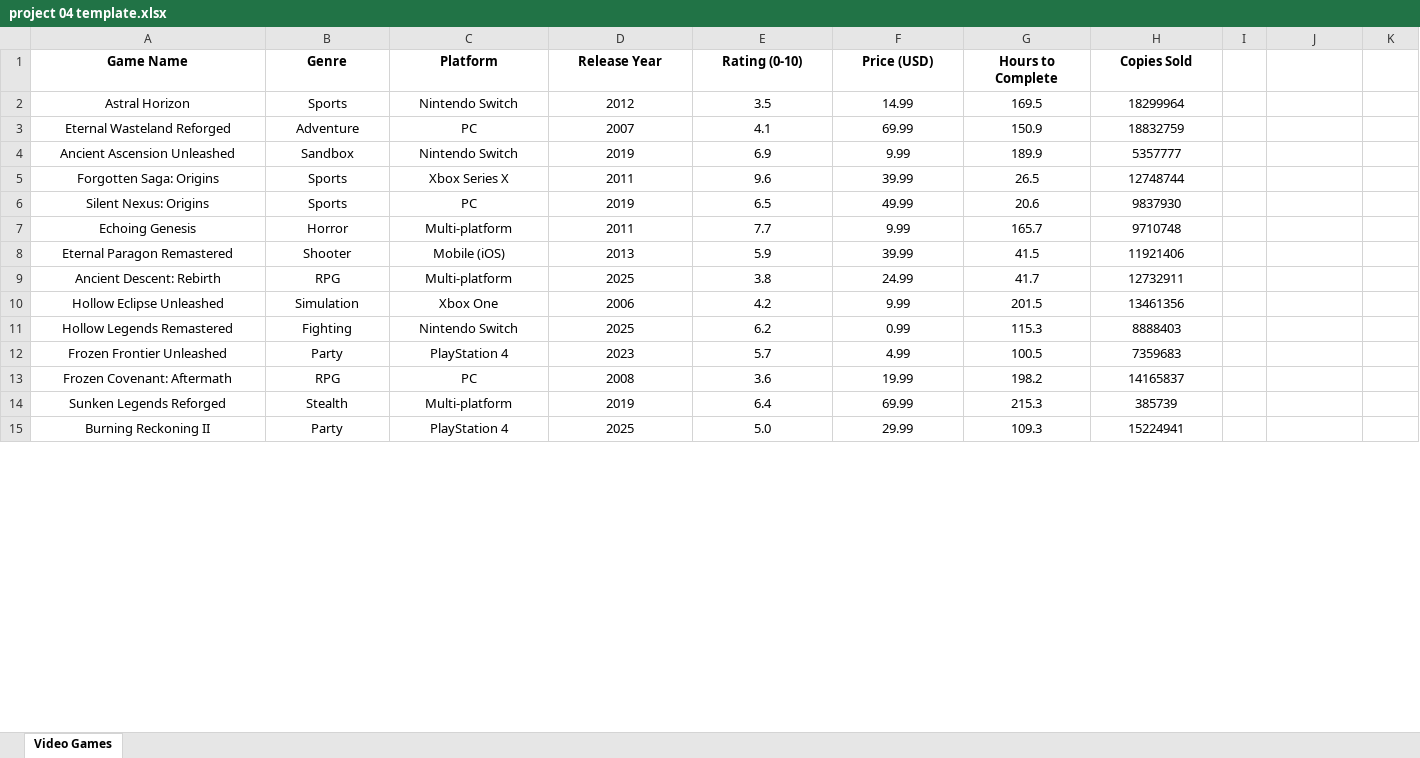
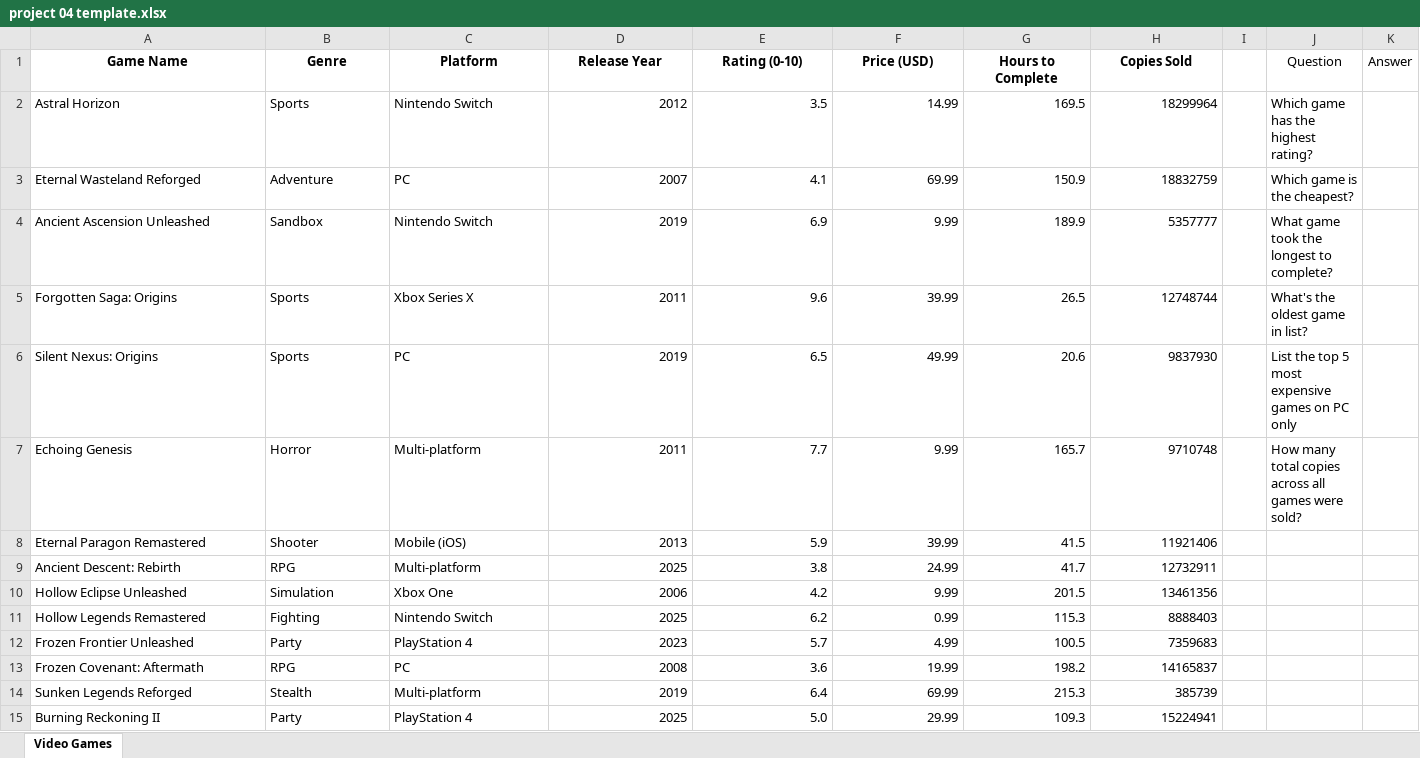
Before and after one commit to brykaliukzach/room212, an Excel workbook: ict/Unit 02 Spreadsheets/11 Project 04/project 04 template.xlsx, sheet Video Games, drawn as a sheet; only a part is shown; values as stored, in another font and other column widths than the file's, no borders; the diff covers the shown part only; the diff names each change by its address in the sheet, - before the commit and + after, or states it on an @@ line.

```diff
--- a/ict/Unit 02 Spreadsheets/11 Project 04/project 04 template.xlsx (sheet Video Games)
+++ b/ict/Unit 02 Spreadsheets/11 Project 04/project 04 template.xlsx (sheet Video Games)
-J1: (empty)
+J1: Question
-K1: (empty)
+K1: Answer
-A2:C15 alignment: center
+A2:C15 alignment: left
-D2:H15 alignment: center
+D2:H15 alignment: right
-J2 (Question): (empty)
+J2 (Question): Which game has the highest rating?
-J3 (Question): (empty)
+J3 (Question): Which game is the cheapest?
-J4 (Question): (empty)
+J4 (Question): What game took the longest to complete?
-J5 (Question): (empty)
+J5 (Question): What's the oldest game in list?
-J6 (Question): (empty)
+J6 (Question): List the top 5 most expensive games on PC only
-J7 (Question): (empty)
+J7 (Question): How many total copies across all games were sold?
```
Also changed, not shown: 12 removed rows, 2 edited cells and cell formats elsewhere in this sheet, 1 other file.
